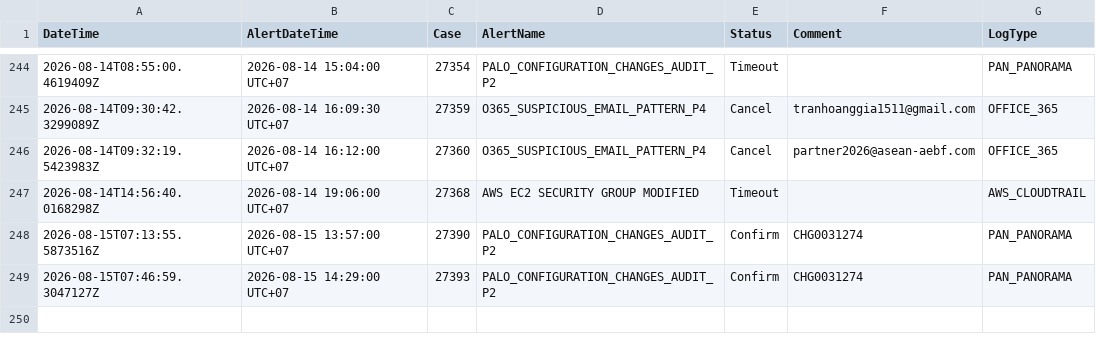
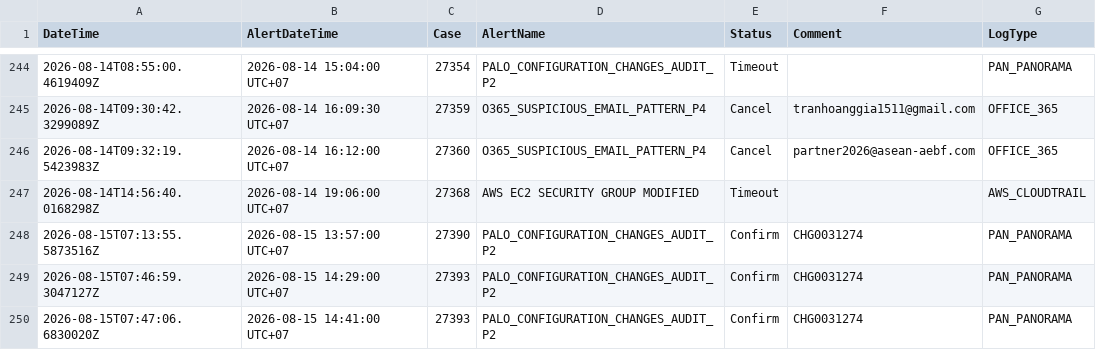
Before and after one commit to BGRIMM-GitHub/cybersec-ioc, a CSV file: case_status.csv, drawn as a sheet; only a part is shown, gaps mark what is left out.

Commit message:
Case 27393 update status

```diff
--- a/case_status.csv
+++ b/case_status.csv
@@ -249 +249,2 @@ DateTime,AlertDateTime,Case,AlertName,Status,Comment,LogType
 "2026-08-15T07:46:59.3047127Z","2026-08-15 14:29:00 UTC+07","27393","PALO_CONFIGURATION_CHANGES_AUDIT_P2","Confirm","CHG0031274","PAN_PANORAMA"
+"2026-08-15T07:47:06.6830020Z","2026-08-15 14:41:00 UTC+07","27393","PALO_CONFIGURATION_CHANGES_AUDIT_P2","Confirm","CHG0031274","PAN_PANORAMA"
```
